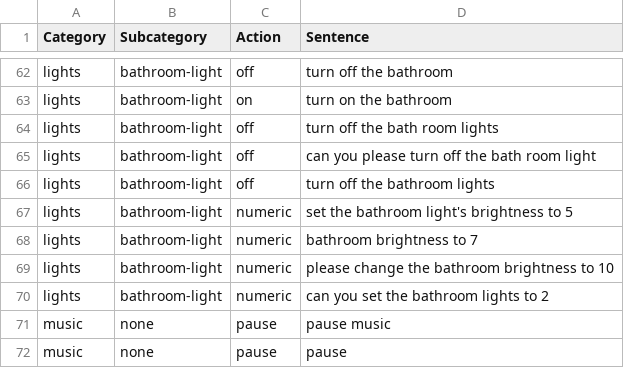
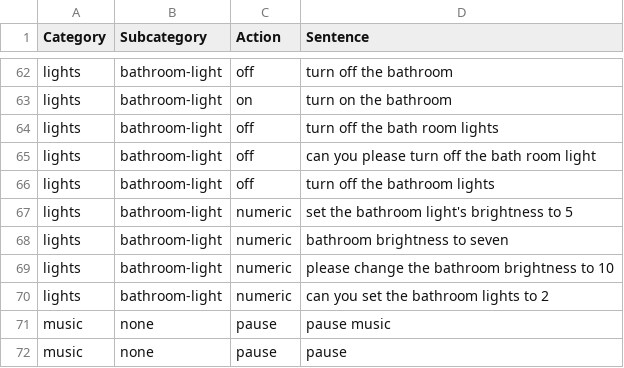
Before and after one commit to ditto-assistant/ditto-app, a CSV file: modules/offline_nlp/data/dataset_ditto.csv, drawn as a sheet; only a part is shown, gaps mark what is left out.

```diff
--- a/modules/offline_nlp/data/dataset_ditto.csv
+++ b/modules/offline_nlp/data/dataset_ditto.csv
@@ -67,3 +67,3 @@ lights,bathroom-light,off,turn off the bathroom lights
 lights,bathroom-light,numeric,set the bathroom light's brightness to 5
-lights,bathroom-light,numeric,bathroom brightness to 7
+lights,bathroom-light,numeric,bathroom brightness to seven
 lights,bathroom-light,numeric,please change the bathroom brightness to 10
```
Also changed, not shown: 9 other files.
